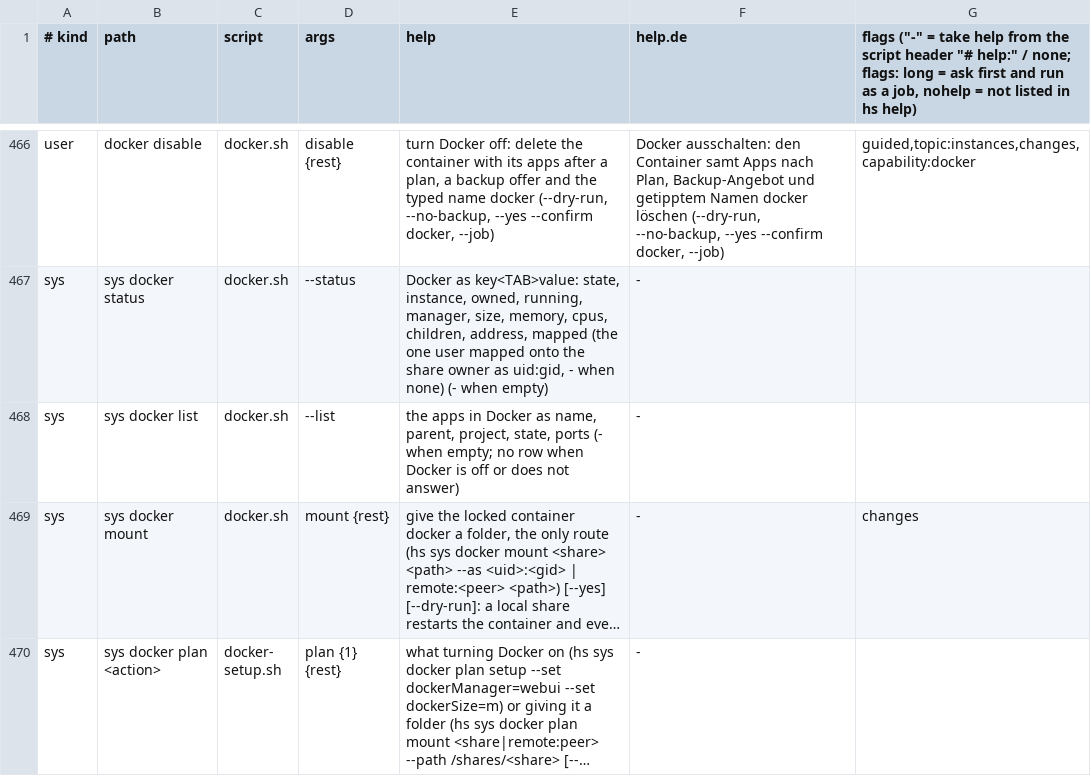
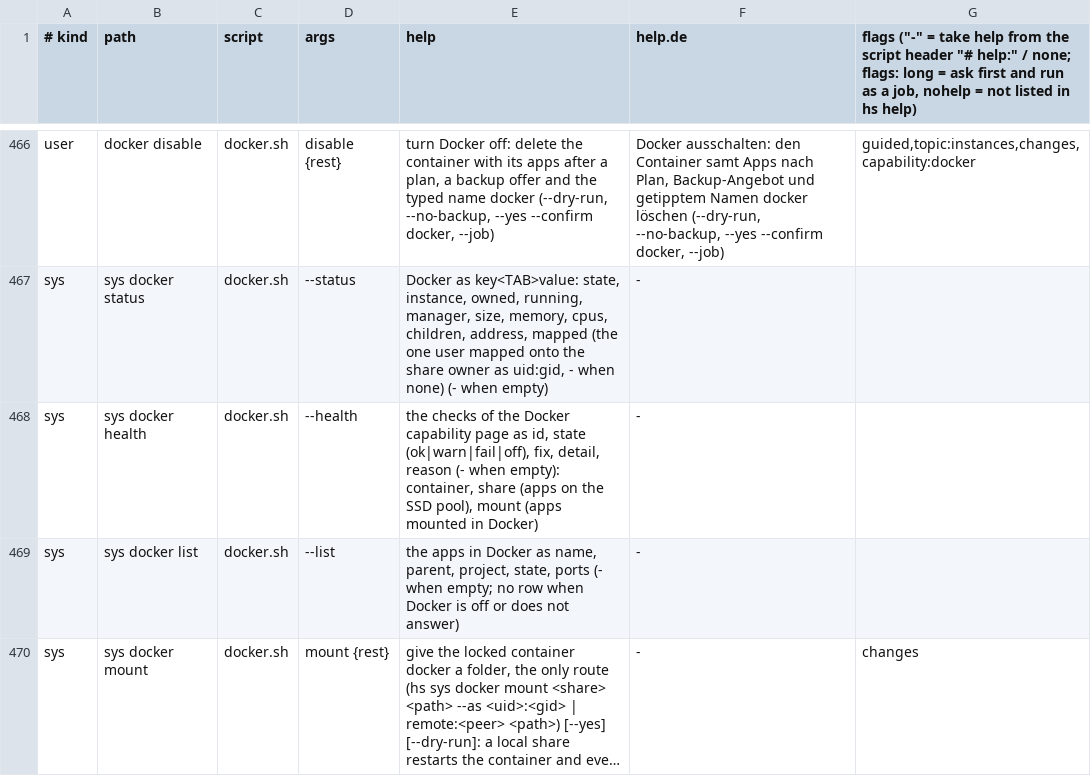
Before and after one commit to hobnix/server, a TSV file: scripts/lib/registry.tsv, drawn as a sheet; only a part is shown, gaps mark what is left out; the shorter side is filled out with more unchanged rows; long unchanged cells end in …; the diff names each change by its address in the sheet, - before the commit and + after, or states it on an @@ line.

```diff
--- a/scripts/lib/registry.tsv
+++ b/scripts/lib/registry.tsv
+row 468: sys | sys docker health | docker.sh | --health | the checks of the Docker capability page as id, state (ok|warn|fail|off), fix, detail, reason (- when empty): container, share (apps on the SSD pool), mount (apps mounted in Docker) | -
```
Also changed, not shown: scripts/lib/i18n/de.tsv, 10 other files.
